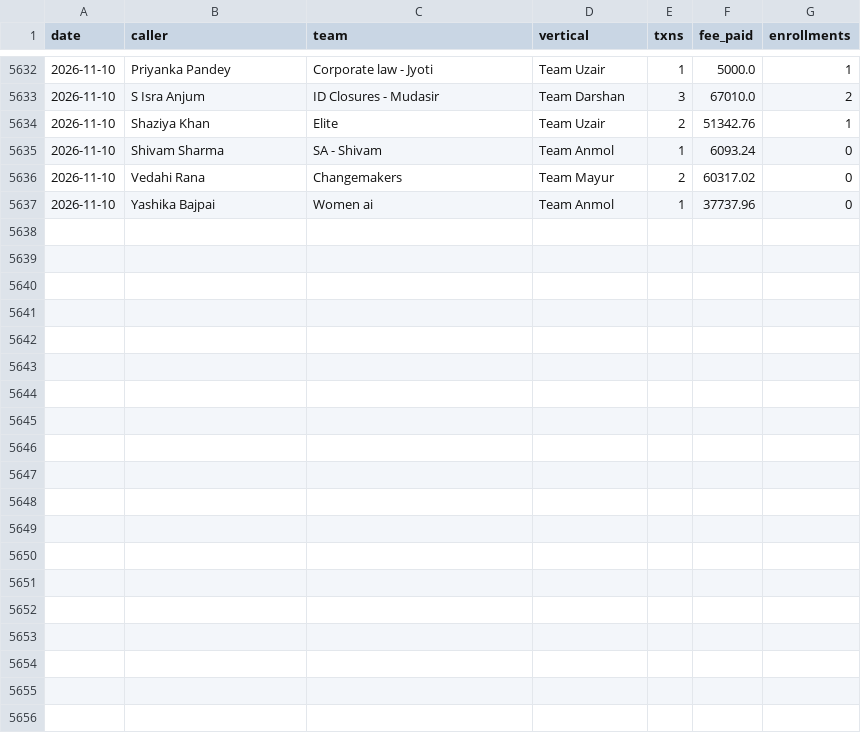
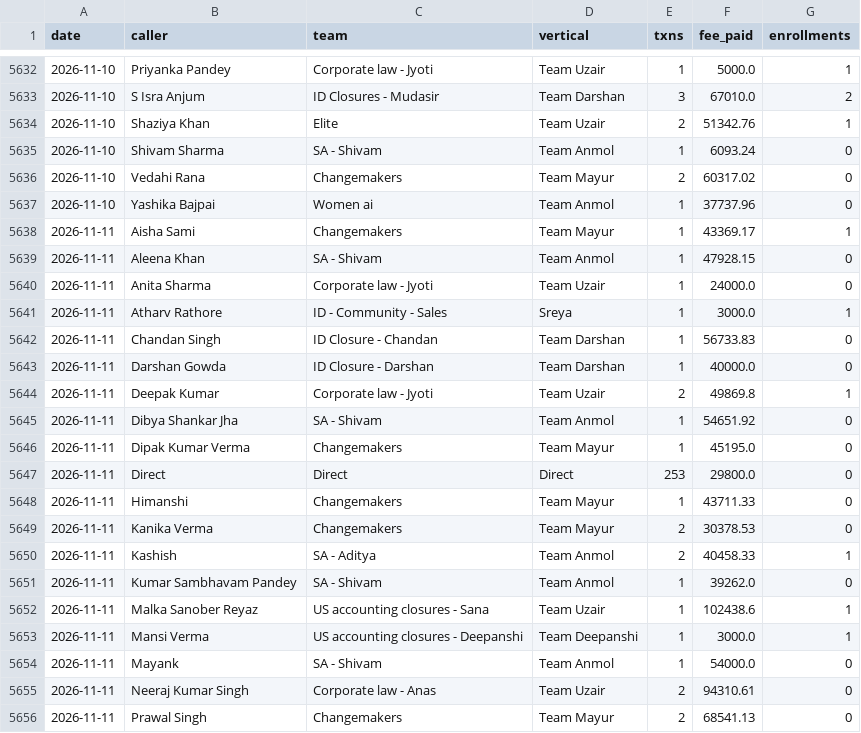
Before and after one commit to amitray-lawsikho/daily_sales_scheduled_automation, a CSV file: data/revenue_history.csv, drawn as a sheet; only a part is shown, gaps mark what is left out; the diff covers the shown part only.

```diff
--- a/data/revenue_history.csv
+++ b/data/revenue_history.csv
@@ -5637 +5637,20 @@ date,caller,team,vertical,txns,fee_paid,enrollments
 2026-11-10,Yashika Bajpai,Women ai,Team Anmol,1,37737.96,0
+2026-11-11,Aisha Sami,Changemakers,Team Mayur,1,43369.17,1
+2026-11-11,Aleena Khan,SA - Shivam,Team Anmol,1,47928.15,0
+2026-11-11,Anita Sharma,Corporate law - Jyoti,Team Uzair,1,24000.0,0
+2026-11-11,Atharv Rathore,ID - Community - Sales,Sreya,1,3000.0,1
+2026-11-11,Chandan Singh,ID Closure - Chandan,Team Darshan,1,56733.83,0
+2026-11-11,Darshan Gowda,ID Closure - Darshan,Team Darshan,1,40000.0,0
+2026-11-11,Deepak Kumar,Corporate law - Jyoti,Team Uzair,2,49869.8,1
+2026-11-11,Dibya Shankar Jha,SA - Shivam,Team Anmol,1,54651.92,0
+2026-11-11,Dipak Kumar Verma,Changemakers,Team Mayur,1,45195.0,0
+2026-11-11,Direct,Direct,Direct,253,29800.0,0
+2026-11-11,Himanshi,Changemakers,Team Mayur,1,43711.33,0
+2026-11-11,Kanika Verma,Changemakers,Team Mayur,2,30378.53,0
+2026-11-11,Kashish,SA - Aditya,Team Anmol,2,40458.33,1
+2026-11-11,Kumar Sambhavam Pandey,SA - Shivam,Team Anmol,1,39262.0,0
+2026-11-11,Malka Sanober Reyaz,US accounting closures - Sana,Team Uzair,1,102438.6,1
+2026-11-11,Mansi Verma,US accounting closures - Deepanshi,Team Deepanshi,1,3000.0,1
+2026-11-11,Mayank,SA - Shivam,Team Anmol,1,54000.0,0
+2026-11-11,Neeraj Kumar Singh,Corporate law - Anas,Team Uzair,2,94310.61,0
+2026-11-11,Prawal Singh,Changemakers,Team Mayur,2,68541.13,0
```
Also changed, not shown: 9 added rows elsewhere in this file, 7 other files.
